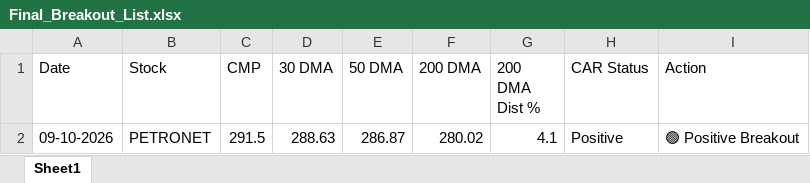
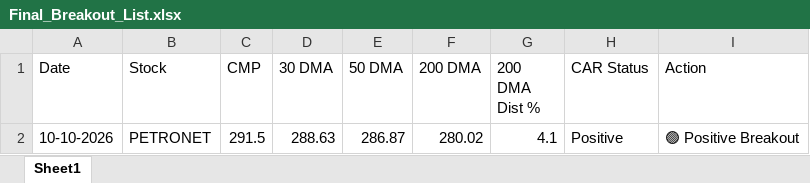
Before and after one commit to chiragkuk24/Final-Stocks, an Excel workbook: Final_Breakout_List.xlsx, sheet Sheet1, drawn as a sheet; values as stored, in another font and other column widths than the file's, no borders; the diff names each change by its address in the sheet, - before the commit and + after, or states it on an @@ line.

```diff
--- a/Final_Breakout_List.xlsx (sheet Sheet1)
+++ b/Final_Breakout_List.xlsx (sheet Sheet1)
-A2 (Date): 09-10-2026
+A2 (Date): 10-10-2026
```
Also changed, not shown: Breakout_ML_Quant_Predictions.xlsx, 2 other files.
